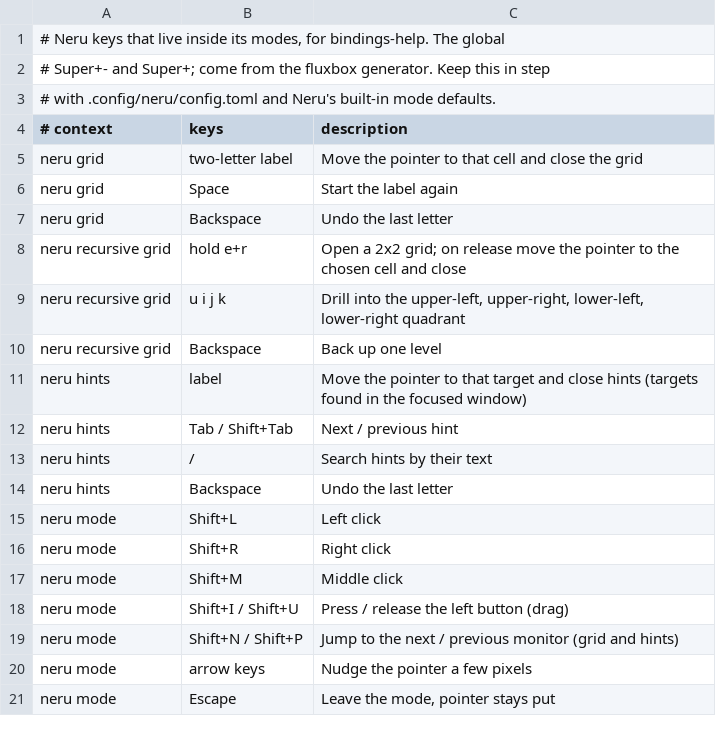
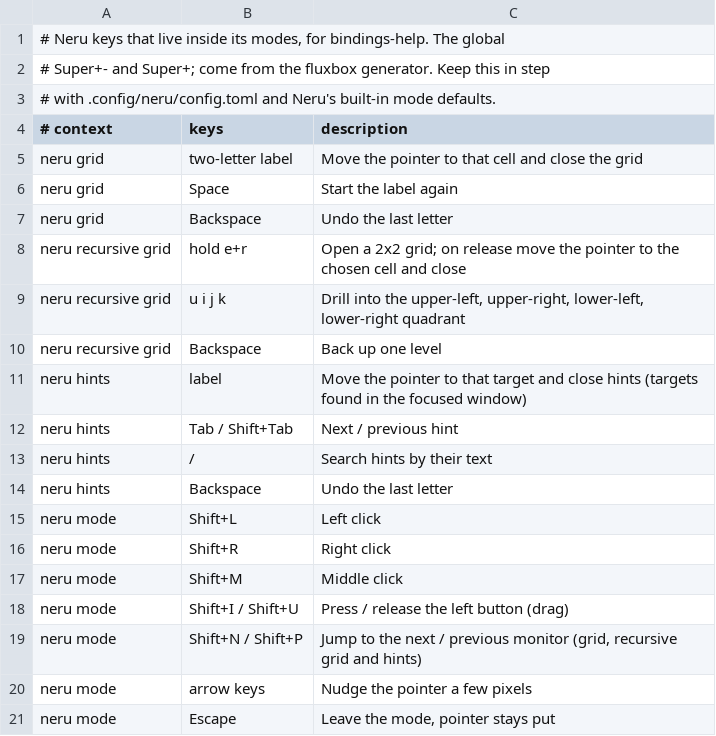
Before and after one commit to aspiers/desktop-config, a TSV file: .config/bindings-help.d/neru.tsv, drawn as a sheet.

Commit message:
fix(neru): jump monitors with Shift+N/Shift+P in recursive grid too
Only grid and hints bound them, so the held E+R grid had no way to
reach another monitor.

```diff
--- a/.config/bindings-help.d/neru.tsv
+++ b/.config/bindings-help.d/neru.tsv
@@ -18,3 +18,3 @@ neru mode	Shift+M	Middle click
 neru mode	Shift+I / Shift+U	Press / release the left button (drag)
-neru mode	Shift+N / Shift+P	Jump to the next / previous monitor (grid and hints)
+neru mode	Shift+N / Shift+P	Jump to the next / previous monitor (grid, recursive grid and hints)
 neru mode	arrow keys	Nudge the pointer a few pixels
```
Also changed, not shown: 1 other file.
